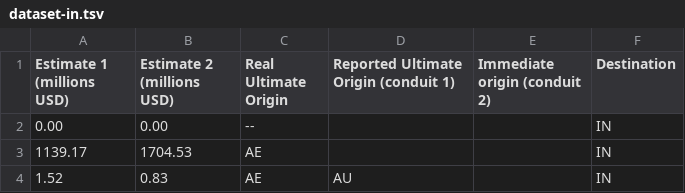
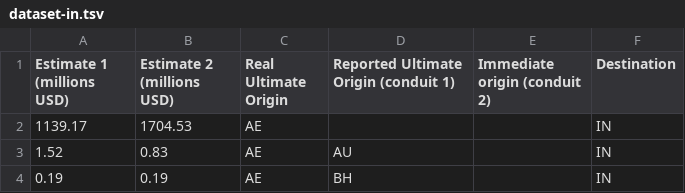
Before and after one commit to PublicDataLab/offshoreatlas, a TSV file: data/dataset-in.tsv, drawn as a sheet; only a part is shown; the shorter side is filled out with more unchanged rows.

```diff
--- a/data/dataset-in.tsv
+++ b/data/dataset-in.tsv
@@ -1,3 +1,2 @@
 Estimate 1 (millions USD)	Estimate 2 (millions USD)	Real Ultimate Origin	Reported Ultimate Origin (conduit 1)	Immediate origin (conduit 2)	Destination
-0.00	0.00	--			IN
 1139.17	1704.53	AE			IN
```
Also changed, not shown: data/dataset-br.tsv, data/dataset-cn.tsv, 3 other files.
